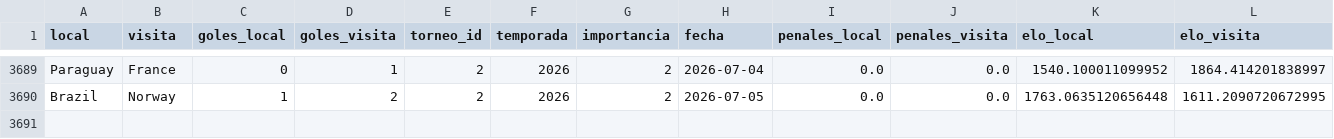
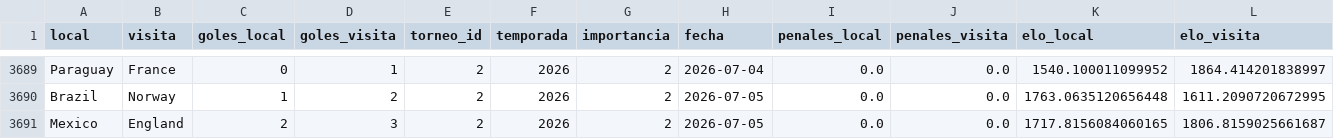
Before and after one commit to pepinosauriodmg-byte/Predecir-partidos, a CSV file: historial_con_elo.csv, drawn as a sheet; only a part is shown, gaps mark what is left out.

```diff
--- a/historial_con_elo.csv
+++ b/historial_con_elo.csv
@@ -3690 +3690,2 @@ Paraguay,France,0,1,2,2026,2,2026-07-04,0.0,0.0,1540.100011099952,1864.414201838
 Brazil,Norway,1,2,2,2026,2,2026-07-05,0.0,0.0,1763.0635120656448,1611.2090720672995
+Mexico,England,2,3,2,2026,2,2026-07-05,0.0,0.0,1717.8156084060165,1806.8159025661687
```
Also changed, not shown: partidos_manuales.csv, ranking_elo_vivo.csv, 2 other files.
